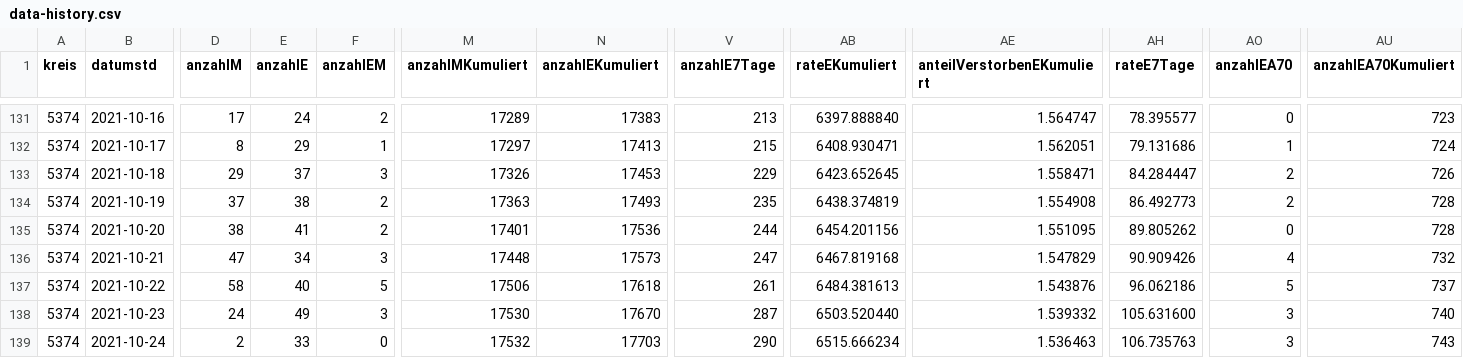
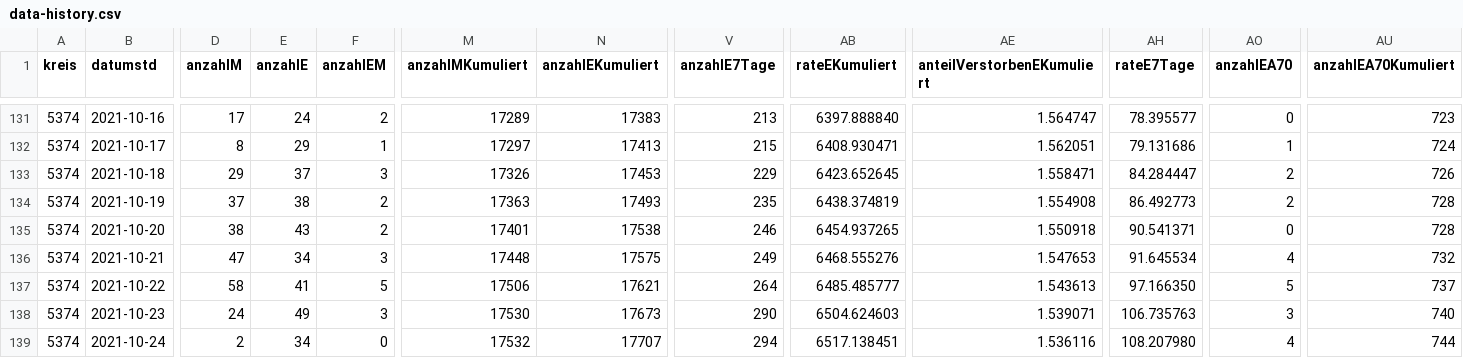
Before and after one commit to solygen/flat-covid19-oberberg, a CSV file: data-history.csv, drawn as a sheet; only a part is shown, gaps mark what is left out; the diff covers the shown part only; the diff names each change by its address in the sheet, - before the commit and + after, or states it on an @@ line.

Commit message:
Flat: latest data (2021-11-01T07:10:10.589Z) {   "date": "2021-11-01T07:10:10.589Z",   "files": [     {       "name": "data-history.csv",       "deltaBytes": 585,       "source": "https://www.lzg.nrw.de/covid19/daten/covid19_5374.csv"     },     {       "name": "data-postprocessed.csv",       "deltaBytes": 24,       "source": "https://www.lzg.nrw.de/covid19/daten/covid19_5374.csv"     },     {       "name": "data.csv",       "deltaBytes": -8,       "source": "https://www.lzg.nrw.de/covid19/daten/covid19_5374.csv"     }   ] }

```diff
--- a/data-history.csv
+++ b/data-history.csv
-E135 (anzahlE): 41
+E135 (anzahlE): 43
-N135 (anzahlEKumuliert): 17536
+N135 (anzahlEKumuliert): 17538
-V135 (anzahlE7Tage): 244
+V135 (anzahlE7Tage): 246
-AB135 (rateEKumuliert): 6454.201156
+AB135 (rateEKumuliert): 6454.937265
-AE135 (anteilVerstorbenEKumuliert): 1.551095
+AE135 (anteilVerstorbenEKumuliert): 1.550918
-AH135 (rateE7Tage): 89.805262
+AH135 (rateE7Tage): 90.541371
-N136 (anzahlEKumuliert): 17573
+N136 (anzahlEKumuliert): 17575
-V136 (anzahlE7Tage): 247
+V136 (anzahlE7Tage): 249
-AB136 (rateEKumuliert): 6467.819168
+AB136 (rateEKumuliert): 6468.555276
-AE136 (anteilVerstorbenEKumuliert): 1.547829
+AE136 (anteilVerstorbenEKumuliert): 1.547653
-AH136 (rateE7Tage): 90.909426
+AH136 (rateE7Tage): 91.645534
-E137 (anzahlE): 40
+E137 (anzahlE): 41
-N137 (anzahlEKumuliert): 17618
+N137 (anzahlEKumuliert): 17621
-V137 (anzahlE7Tage): 261
+V137 (anzahlE7Tage): 264
-AB137 (rateEKumuliert): 6484.381613
+AB137 (rateEKumuliert): 6485.485777
-AE137 (anteilVerstorbenEKumuliert): 1.543876
+AE137 (anteilVerstorbenEKumuliert): 1.543613
-AH137 (rateE7Tage): 96.062186
+AH137 (rateE7Tage): 97.166350
-N138 (anzahlEKumuliert): 17670
+N138 (anzahlEKumuliert): 17673
-V138 (anzahlE7Tage): 287
+V138 (anzahlE7Tage): 290
-AB138 (rateEKumuliert): 6503.520440
+AB138 (rateEKumuliert): 6504.624603
-AE138 (anteilVerstorbenEKumuliert): 1.539332
+AE138 (anteilVerstorbenEKumuliert): 1.539071
-AH138 (rateE7Tage): 105.631600
+AH138 (rateE7Tage): 106.735763
-E139 (anzahlE): 33
+E139 (anzahlE): 34
-N139 (anzahlEKumuliert): 17703
+N139 (anzahlEKumuliert): 17707
-V139 (anzahlE7Tage): 290
+V139 (anzahlE7Tage): 294
-AB139 (rateEKumuliert): 6515.666234
+AB139 (rateEKumuliert): 6517.138451
-AE139 (anteilVerstorbenEKumuliert): 1.536463
+AE139 (anteilVerstorbenEKumuliert): 1.536116
-AH139 (rateE7Tage): 106.735763
+AH139 (rateE7Tage): 108.207980
-AO139 (anzahlEA70): 3
+AO139 (anzahlEA70): 4
-AU139 (anzahlEA70Kumuliert): 743
+AU139 (anzahlEA70Kumuliert): 744
```
Also changed, not shown: 1 added row and 66 edited cells elsewhere in this file, data-postprocessed.csv, data.csv.
